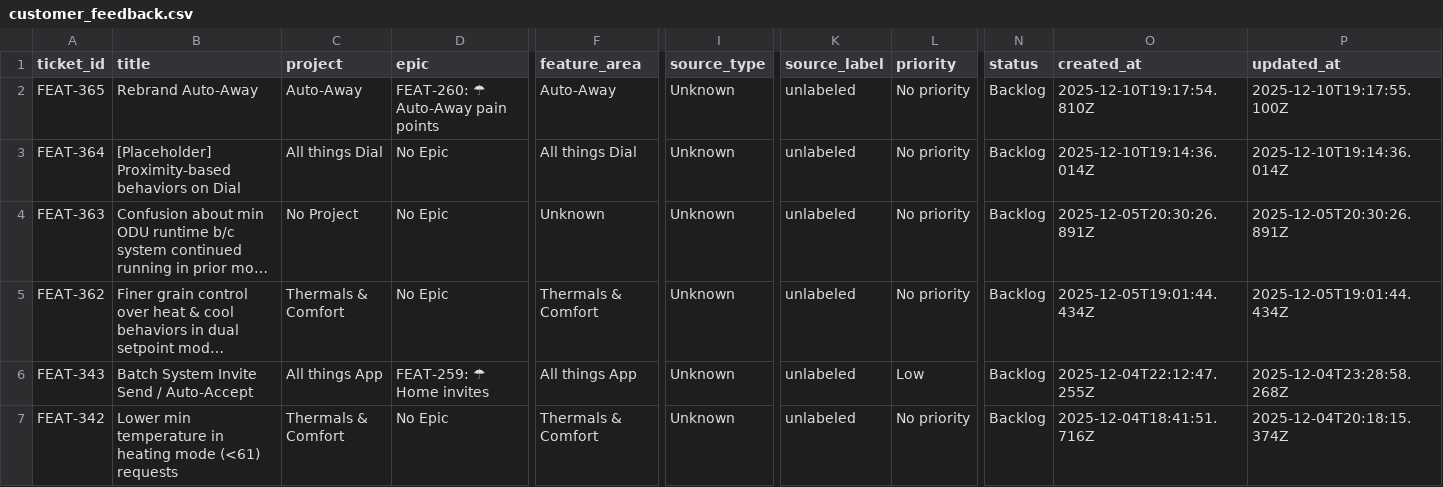
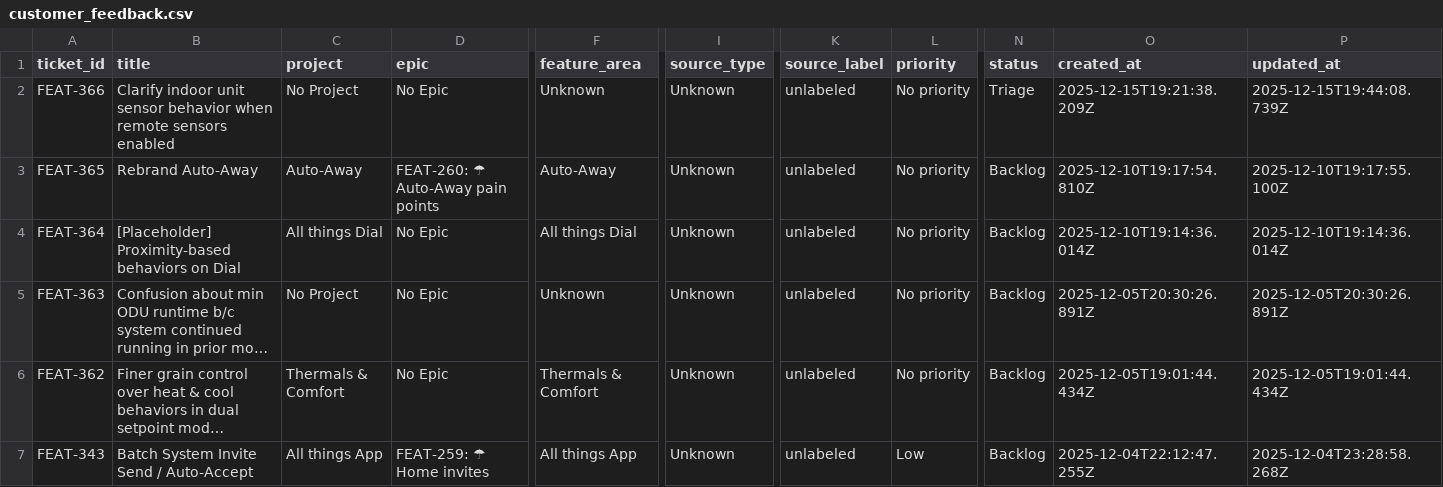
Before and after one commit to claire-quilt/linear-feedback, a CSV file: data/customer_feedback.csv, drawn as a sheet; only a part is shown, gaps mark what is left out; the shorter side is filled out with more unchanged rows; long unchanged cells end in …; rows hold the shown columns only; the diff names each change by its address in the sheet, - before the commit and + after, or states it on an @@ line.

```diff
--- a/data/customer_feedback.csv
+++ b/data/customer_feedback.csv
+row 2: FEAT-366 | Clarify indoor unit sensor behavior when remote sensors enabled | No Project | No Epic | Unknown | Unknown | unlabeled | No priority | Triage | 2025-12-15T19:21:38.209Z | 2025-12-15T19:44:08.739Z
```
Also changed, not shown: 2 other files.
